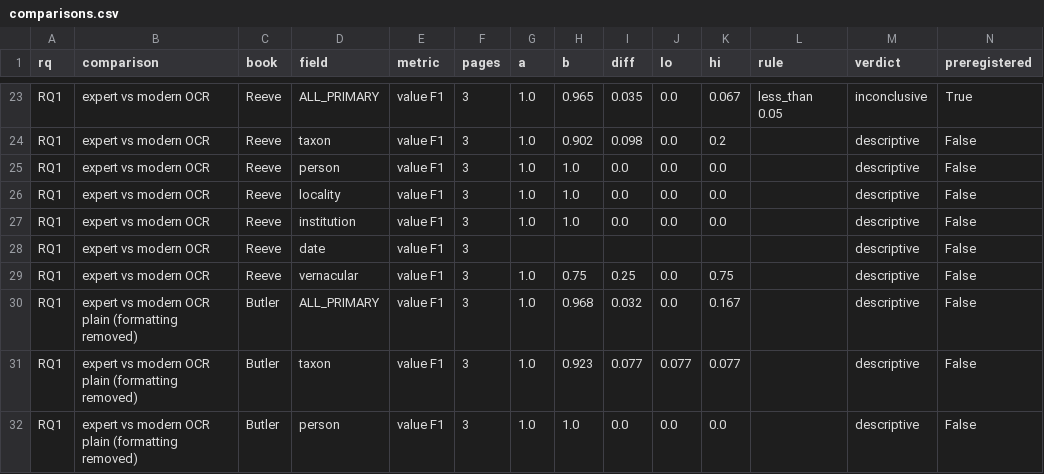
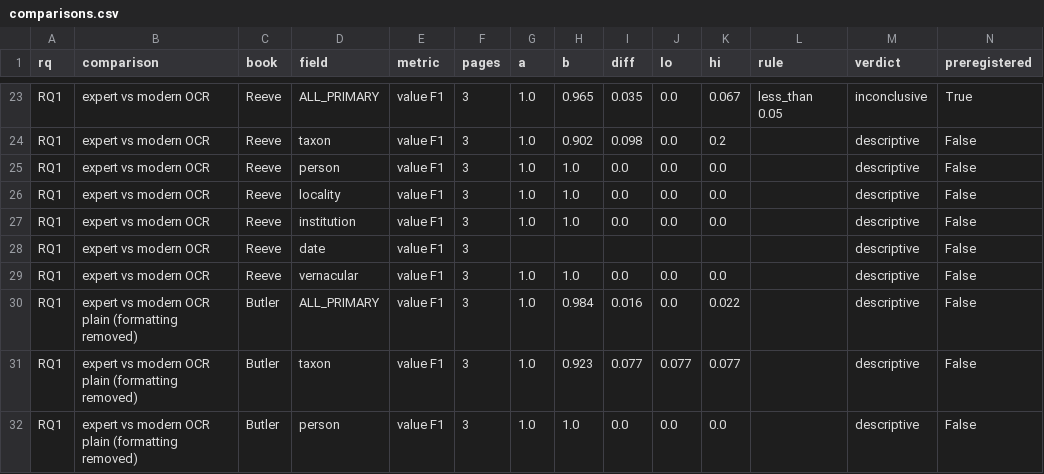
Before and after one commit to dekunsun/BioEvidenceBench, a CSV file: results/analysis_dev_p4/comparisons.csv, drawn as a sheet; only a part is shown, gaps mark what is left out; the diff covers the shown part only.

```diff
--- a/results/analysis_dev_p4/comparisons.csv
+++ b/results/analysis_dev_p4/comparisons.csv
@@ -28,4 +28,4 @@ RQ1,expert vs modern OCR,Reeve,institution,value F1,3,1.0,1.0,0.0,0.0,0.0,,descr
 RQ1,expert vs modern OCR,Reeve,date,value F1,3,,,,,,,descriptive,False
-RQ1,expert vs modern OCR,Reeve,vernacular,value F1,3,1.0,0.75,0.25,0.0,0.75,,descriptive,False
-RQ1,expert vs modern OCR plain (formatting removed),Butler,ALL_PRIMARY,value F1,3,1.0,0.968,0.032,0.0,0.167,,descriptive,False
+RQ1,expert vs modern OCR,Reeve,vernacular,value F1,3,1.0,1.0,0.0,0.0,0.0,,descriptive,False
+RQ1,expert vs modern OCR plain (formatting removed),Butler,ALL_PRIMARY,value F1,3,1.0,0.984,0.016,0.0,0.022,,descriptive,False
 RQ1,expert vs modern OCR plain (formatting removed),Butler,taxon,value F1,3,1.0,0.923,0.077,0.077,0.077,,descriptive,False
```
Also changed, not shown: 96 edited cells elsewhere in this file, results/analysis_dev_p3/scores.csv, results/analysis_dev_p4/scores.csv, 29 other files.
